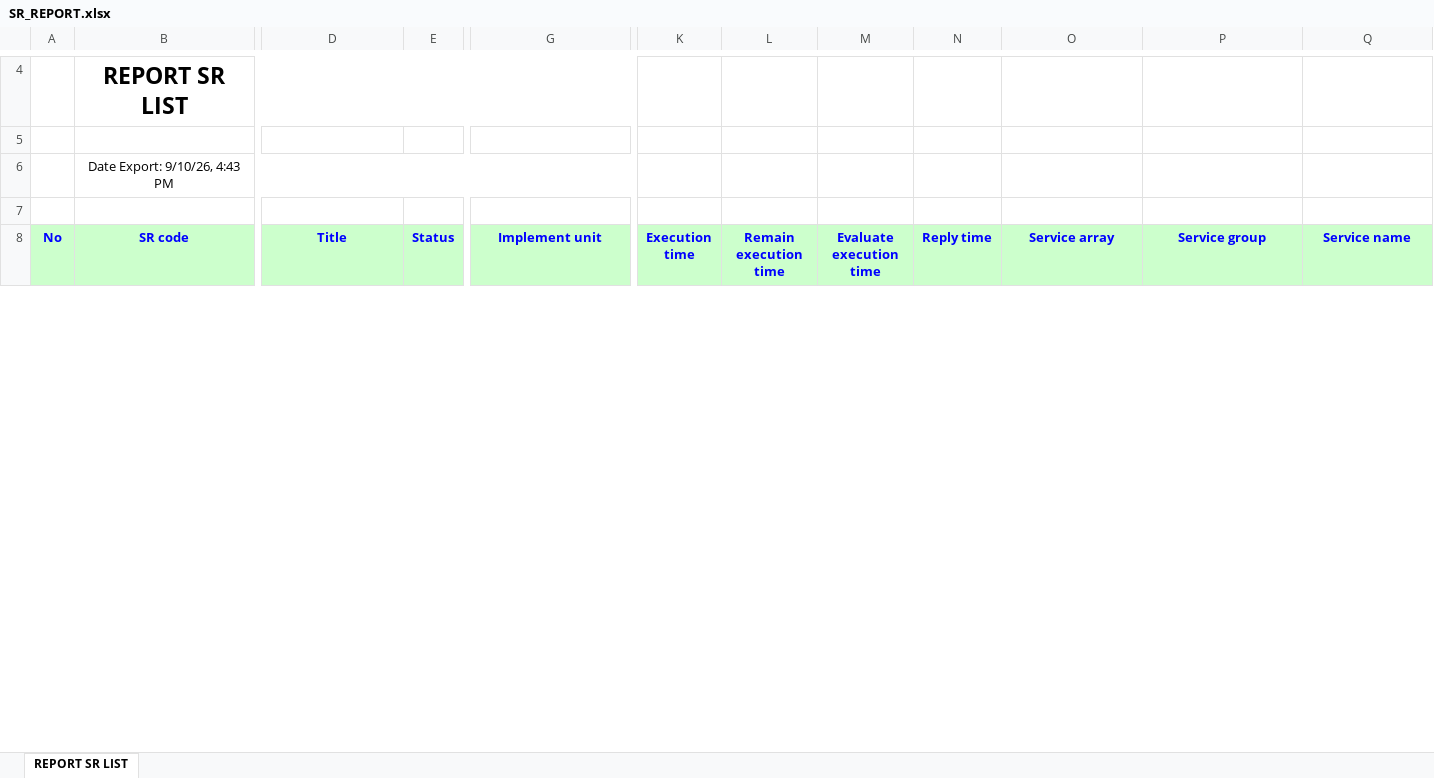
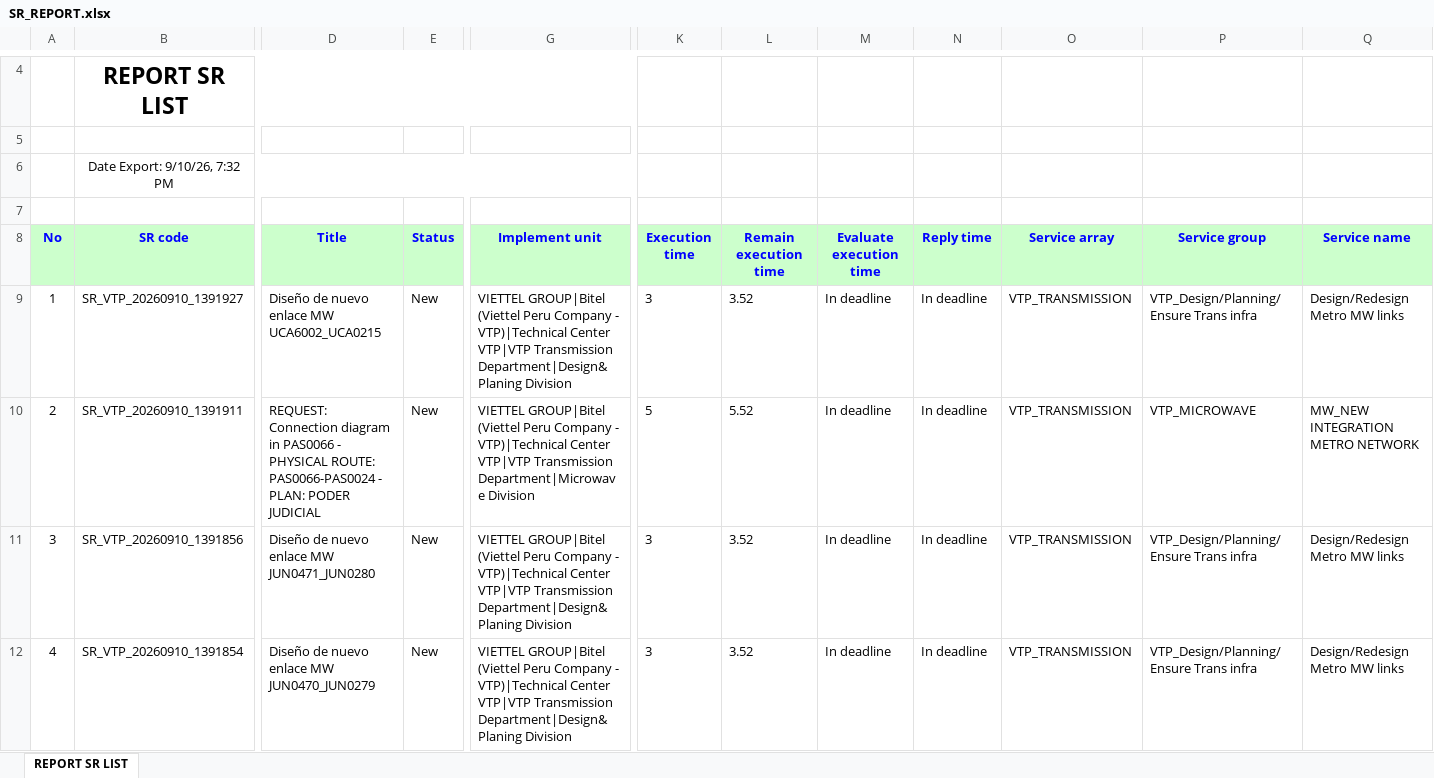
Before and after one commit to alvaromartinezg/sr_dashboard, an Excel workbook: SR_REPORT.xlsx, sheet REPORT SR LIST, drawn as a sheet; only a part is shown, gaps mark what is left out; values as stored, in another font and other column widths than the file's, no borders; rows hold the shown columns only; the diff covers the shown part only; the diff names each change by its address in the sheet, - before the commit and + after, or states it on an @@ line.

Commit message:
update SR report

```diff
--- a/SR_REPORT.xlsx (sheet REPORT SR LIST)
+++ b/SR_REPORT.xlsx (sheet REPORT SR LIST)
-B6 (SR code): Date Export: 9/10/26, 4:43 PM
+B6 (SR code): Date Export: 9/10/26, 7:32 PM
+row 9: 1 | SR_VTP_20260910_1391927 | Diseño de nuevo enlace MW UCA6002_UCA0215 | New | VIETTEL GROUP|Bitel (Viettel Peru Company - VTP)|Technical Center VTP|VTP Transmission Department|Design&Planing Division | 3 | 3.52 | In deadline | In deadline | VTP_TRANSMISSION | VTP_Design/Planning/Ensure Trans infra | Design/Redesign Metro MW links
+row 10: 2 | SR_VTP_20260910_1391911 | REQUEST: Connection diagram in PAS0066 - PHYSICAL ROUTE: PAS0066-PAS0024 - PLAN: PODER JUDICIAL | New | VIETTEL GROUP|Bitel (Viettel Peru Company - VTP)|Technical Center VTP|VTP Transmission Department|Microwave Division | 5 | 5.52 | In deadline | In deadline | VTP_TRANSMISSION | VTP_MICROWAVE | MW_NEW INTEGRATION METRO NETWORK
+row 11: 3 | SR_VTP_20260910_1391856 | Diseño de nuevo enlace MW JUN0471_JUN0280 | New | VIETTEL GROUP|Bitel (Viettel Peru Company - VTP)|Technical Center VTP|VTP Transmission Department|Design&Planing Division | 3 | 3.52 | In deadline | In deadline | VTP_TRANSMISSION | VTP_Design/Planning/Ensure Trans infra | Design/Redesign Metro MW links
+row 12: 4 | SR_VTP_20260910_1391854 | Diseño de nuevo enlace MW JUN0470_JUN0279 | New | VIETTEL GROUP|Bitel (Viettel Peru Company - VTP)|Technical Center VTP|VTP Transmission Department|Design&Planing Division | 3 | 3.52 | In deadline | In deadline | VTP_TRANSMISSION | VTP_Design/Planning/Ensure Trans infra | Design/Redesign Metro MW links
```
Also changed, not shown: 7 added rows, 2 removed rows, 159 moved rows, 41 edited cells and row numbers in column A elsewhere in this sheet.
